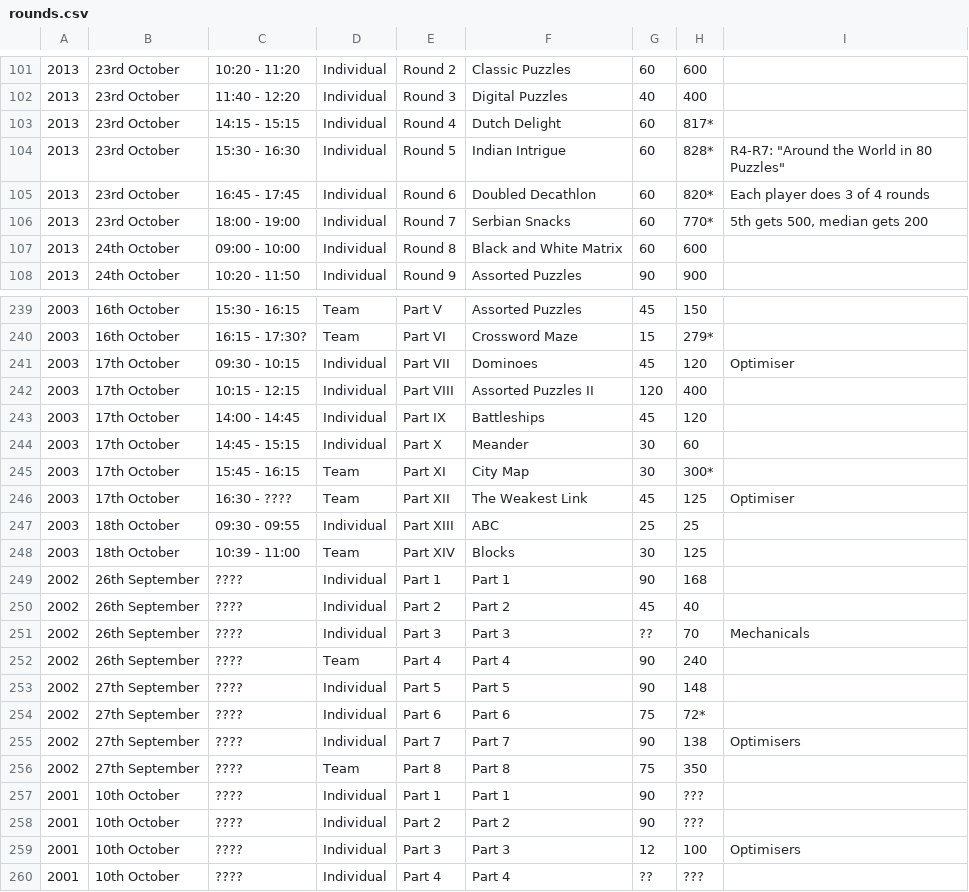
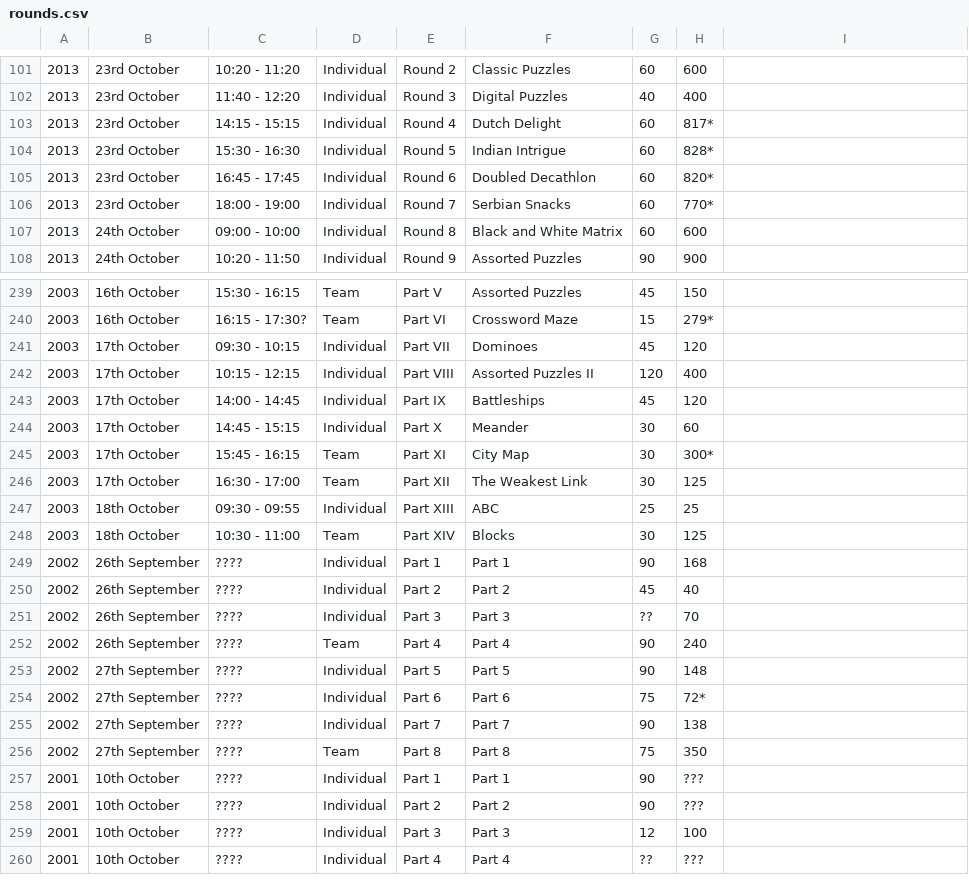
Before and after one commit to EctoPLSM/wpc-unofficial.org, a CSV file: src/database/rounds.csv, drawn as a sheet; only a part is shown, gaps mark what is left out; the diff covers the shown part only.

```diff
--- a/src/database/rounds.csv
+++ b/src/database/rounds.csv
@@ -103,5 +103,5 @@
 2013,23rd October,14:15 - 15:15,Individual,Round 4,Dutch Delight,60,817*,
-2013,23rd October,15:30 - 16:30,Individual,Round 5,Indian Intrigue,60,828*,"R4-R7: ""Around the World in 80 Puzzles"""
-2013,23rd October,16:45 - 17:45,Individual,Round 6,Doubled Decathlon,60,820*,Each player does 3 of 4 rounds
-2013,23rd October,18:00 - 19:00,Individual,Round 7,Serbian Snacks,60,770*,"5th gets 500, median gets 200"
+2013,23rd October,15:30 - 16:30,Individual,Round 5,Indian Intrigue,60,828*,
+2013,23rd October,16:45 - 17:45,Individual,Round 6,Doubled Decathlon,60,820*,
+2013,23rd October,18:00 - 19:00,Individual,Round 7,Serbian Snacks,60,770*,
 2013,24th October,09:00 - 10:00,Individual,Round 8,Black and White Matrix,60,600,
@@ -240,3 +240,3 @@
 2003,16th October,16:15 - 17:30?,Team,Part VI,Crossword Maze,15,279*,
-2003,17th October,09:30 - 10:15,Individual,Part VII,Dominoes,45,120,Optimiser
+2003,17th October,09:30 - 10:15,Individual,Part VII,Dominoes,45,120,
 2003,17th October,10:15 - 12:15,Individual,Part VIII,Assorted Puzzles II,120,400,
@@ -245,8 +245,8 @@
 2003,17th October,15:45 - 16:15,Team,Part XI,City Map,30,300*,
-2003,17th October,16:30 - ????,Team,Part XII,The Weakest Link,45,125,Optimiser
+2003,17th October,16:30 - 17:00,Team,Part XII,The Weakest Link,30,125,
 2003,18th October,09:30 - 09:55,Individual,Part XIII,ABC,25,25,
-2003,18th October,10:39 - 11:00,Team,Part XIV,Blocks,30,125,
+2003,18th October,10:30 - 11:00,Team,Part XIV,Blocks,30,125,
 2002,26th September,????,Individual,Part 1,Part 1,90,168,
 2002,26th September,????,Individual,Part 2,Part 2,45,40,
-2002,26th September,????,Individual,Part 3,Part 3,??,70,Mechanicals
+2002,26th September,????,Individual,Part 3,Part 3,??,70,
 2002,26th September,????,Team,Part 4,Part 4,90,240,
@@ -254,3 +254,3 @@
 2002,27th September,????,Individual,Part 6,Part 6,75,72*,
-2002,27th September,????,Individual,Part 7,Part 7,90,138,Optimisers
+2002,27th September,????,Individual,Part 7,Part 7,90,138,
 2002,27th September,????,Team,Part 8,Part 8,75,350,
@@ -258,3 +258,3 @@
 2001,10th October,????,Individual,Part 2,Part 2,90,???,
-2001,10th October,????,Individual,Part 3,Part 3,12,100,Optimisers
+2001,10th October,????,Individual,Part 3,Part 3,12,100,
 2001,10th October,????,Individual,Part 4,Part 4,??,???,
```
Also changed, not shown: 11 edited cells elsewhere in this file, 10 other files.
